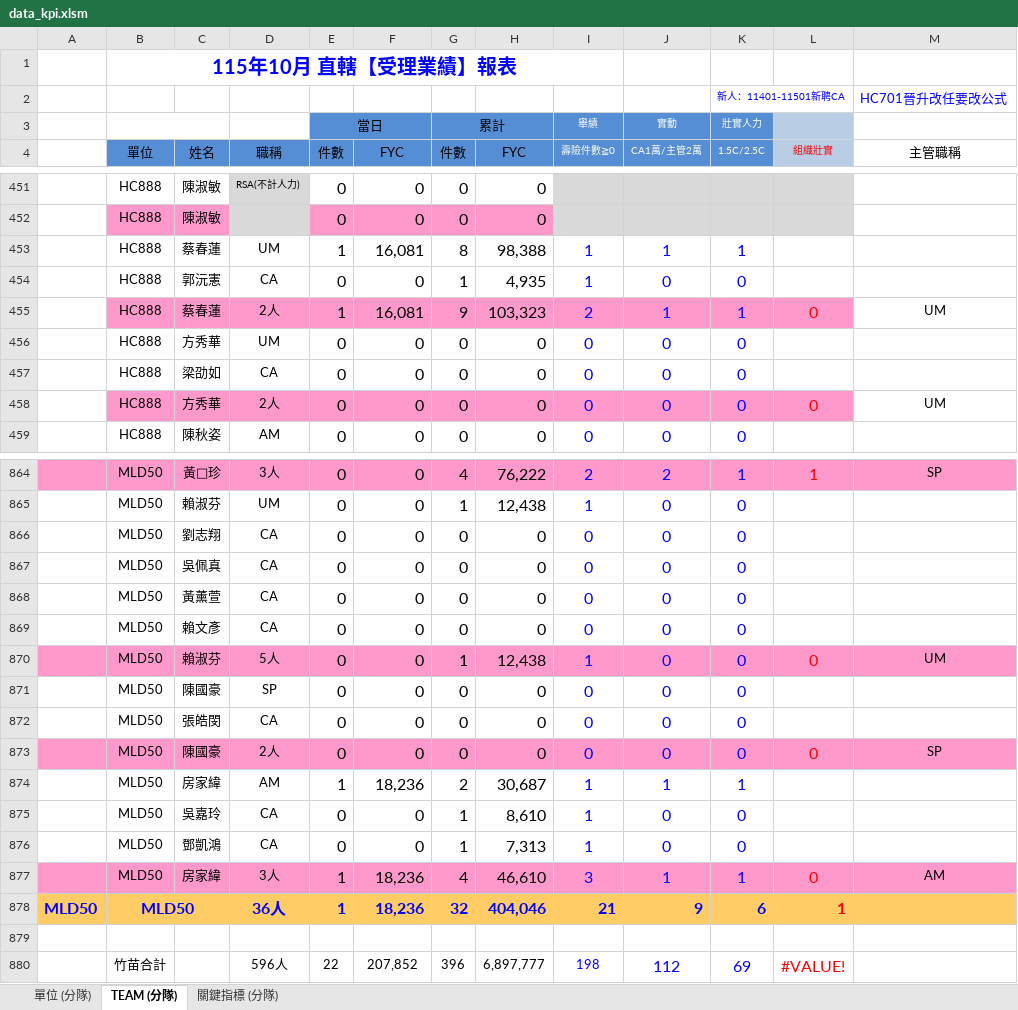
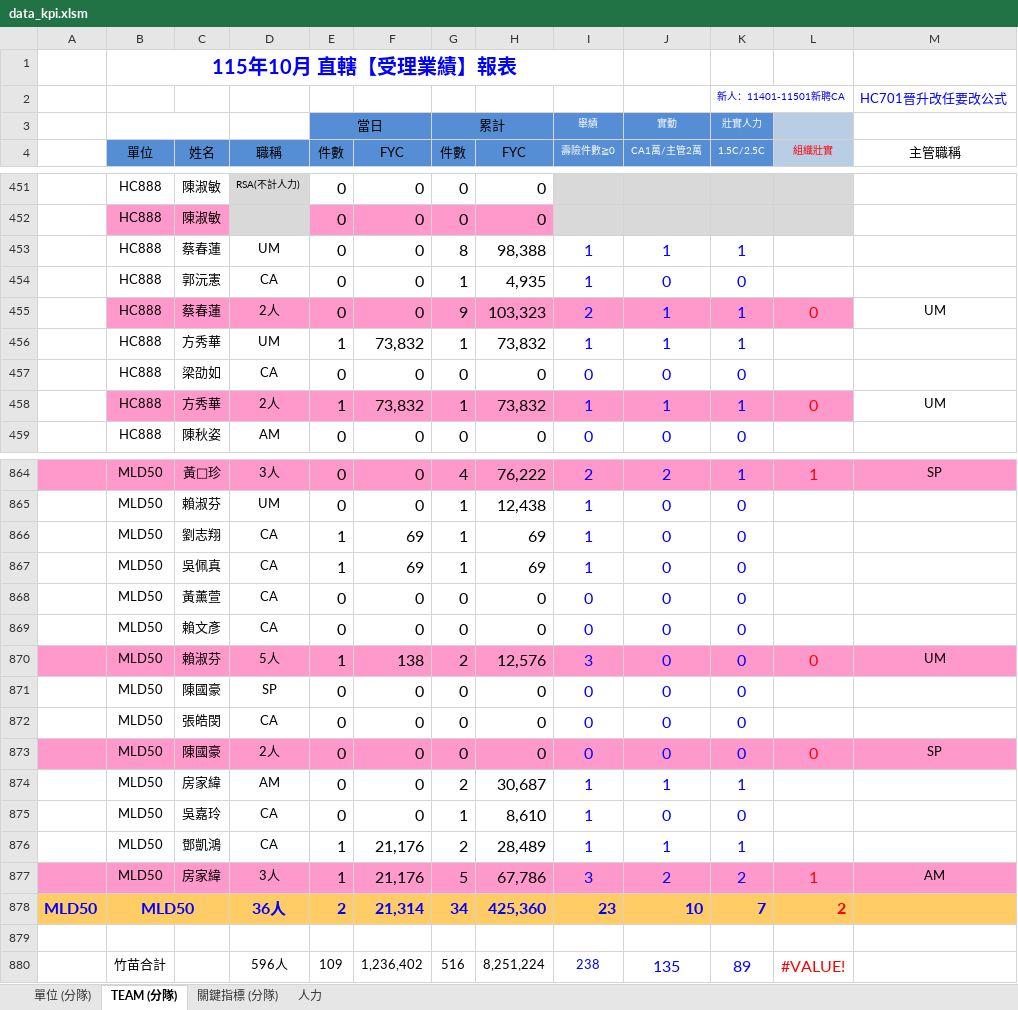
Before and after one commit to nehemiah1205/fubon-dashboard, an Excel workbook: data_kpi.xlsm, sheet TEAM (分隊), drawn as a sheet; only a part is shown, gaps mark what is left out; values as stored, in another font and other column widths than the file's, no borders; charts and pictures and conditional formats not drawn; removed rows and columns are numbered as before the commit, all else as after; the diff covers the shown part only; the diff names each change by its address in the sheet, - before the commit and + after, or states it on an @@ line.

```diff
--- a/data_kpi.xlsm (sheet TEAM (分隊))
+++ b/data_kpi.xlsm (sheet TEAM (分隊))
+sheet tab: 人力
-E453 (件數): 1
+E453 (件數): 0
-F453 (FYC): 16,081
+F453 (FYC): 0
-E455 (件數): 1
+E455 (件數): 0
-F455 (FYC): 16,081
+F455 (FYC): 0
-row 456:  | HC888 | 方秀華 | UM | 0 | 0 | 0 | 0 | 0 | 0 | 0
+row 456:  | HC888 | 方秀華 | UM | 1 | 73,832 | 1 | 73,832 | 1 | 1 | 1
-row 458:  | HC888 | 方秀華 | 2人 | 0 | 0 | 0 | 0 | 0 | 0 | 0 | 0 | UM
+row 458:  | HC888 | 方秀華 | 2人 | 1 | 73,832 | 1 | 73,832 | 1 | 1 | 1 | 0 | UM
-E866:E867 (件數): 0
+E866:E867 (件數): 1
-F866:F867 (FYC): 0
+F866:F867 (FYC): 69
-G866:G867 (件數): 0
+G866:G867 (件數): 1
-H866:H867 (FYC): 0
+H866:H867 (FYC): 69
-I866:I867 (壽險件數≧0): 0
+I866:I867 (壽險件數≧0): 1
-E870 (件數): 0
+E870 (件數): 1
-F870 (FYC): 0
+F870 (FYC): 138
-G870 (件數): 1
+G870 (件數): 2
-H870 (FYC): 12,438
+H870 (FYC): 12,576
-I870 (壽險件數≧0): 1
+I870 (壽險件數≧0): 3
-E874 (件數): 1
+E874 (件數): 0
-F874 (FYC): 18,236
+F874 (FYC): 0
-row 876:  | MLD50 | 鄧凱鴻 | CA | 0 | 0 | 1 | 7,313 | 1 | 0 | 0
-row 877:  | MLD50 | 房家緯 | 3人 | 1 | 18,236 | 4 | 46,610 | 3 | 1 | 1 | 0 | AM
-row 878: MLD50 | MLD50 |  | 36人 | 1 | 18,236 | 32 | 404,046 | 21 | 9 | 6 | 1
+row 876:  | MLD50 | 鄧凱鴻 | CA | 1 | 21,176 | 2 | 28,489 | 1 | 1 | 1
+row 877:  | MLD50 | 房家緯 | 3人 | 1 | 21,176 | 5 | 67,786 | 3 | 2 | 2 | 1 | AM
+row 878: MLD50 | MLD50 |  | 36人 | 2 | 21,314 | 34 | 425,360 | 23 | 10 | 7 | 2
-row 880:  | 竹苗合計 |  | 596人 | 22 | 207,852 | 396 | 6,897,777 | 198 | 112 | 69 | #VALUE!
+row 880:  | 竹苗合計 |  | 596人 | 109 | 1,236,402 | 516 | 8,251,224 | 238 | 135 | 89 | #VALUE!
```
Also changed, not shown: 33 added rows, 33 removed rows and 595 edited cells elsewhere in this sheet, sheet 單位 (分隊), sheet 關鍵指標 (分隊), hidden cells, 3 other files.
